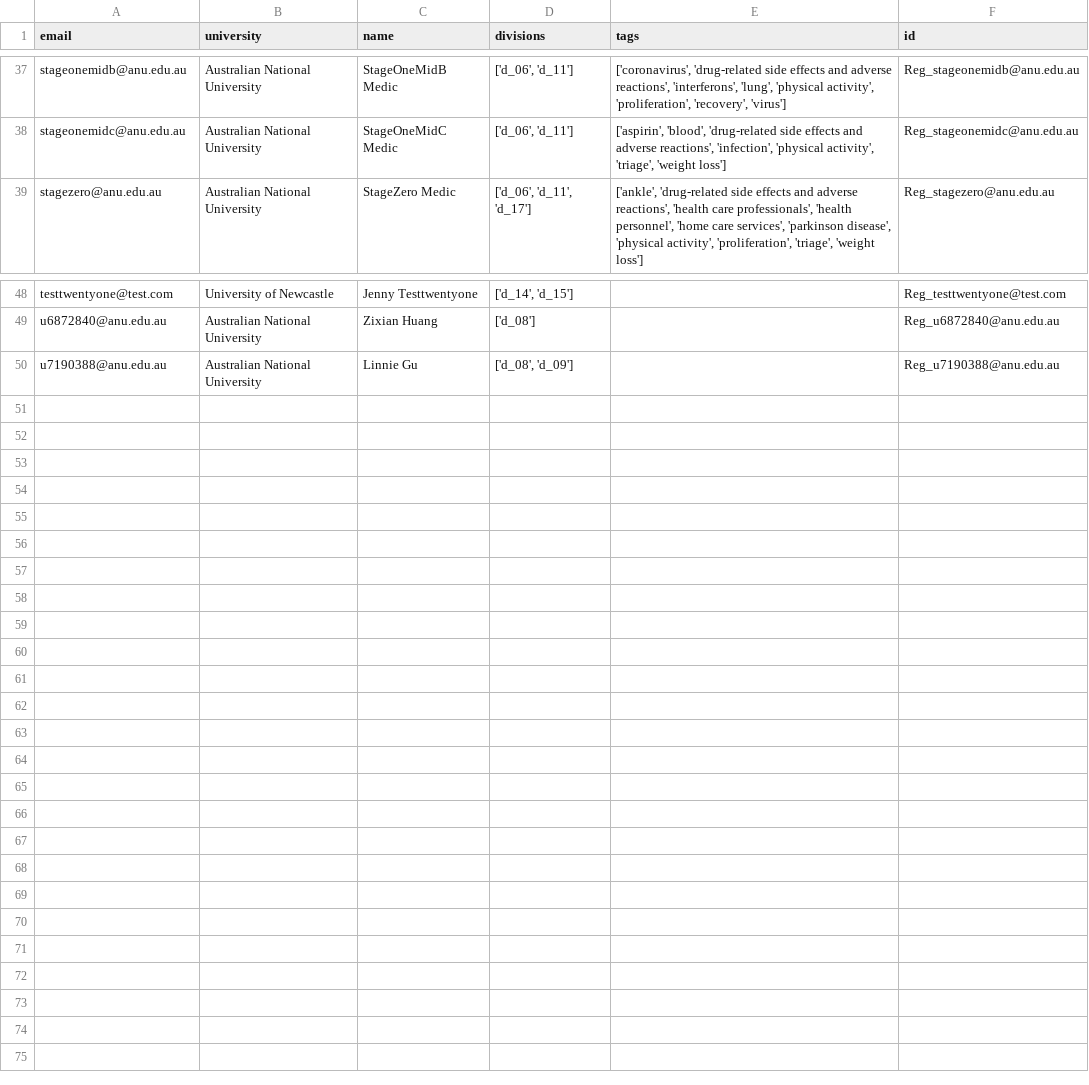
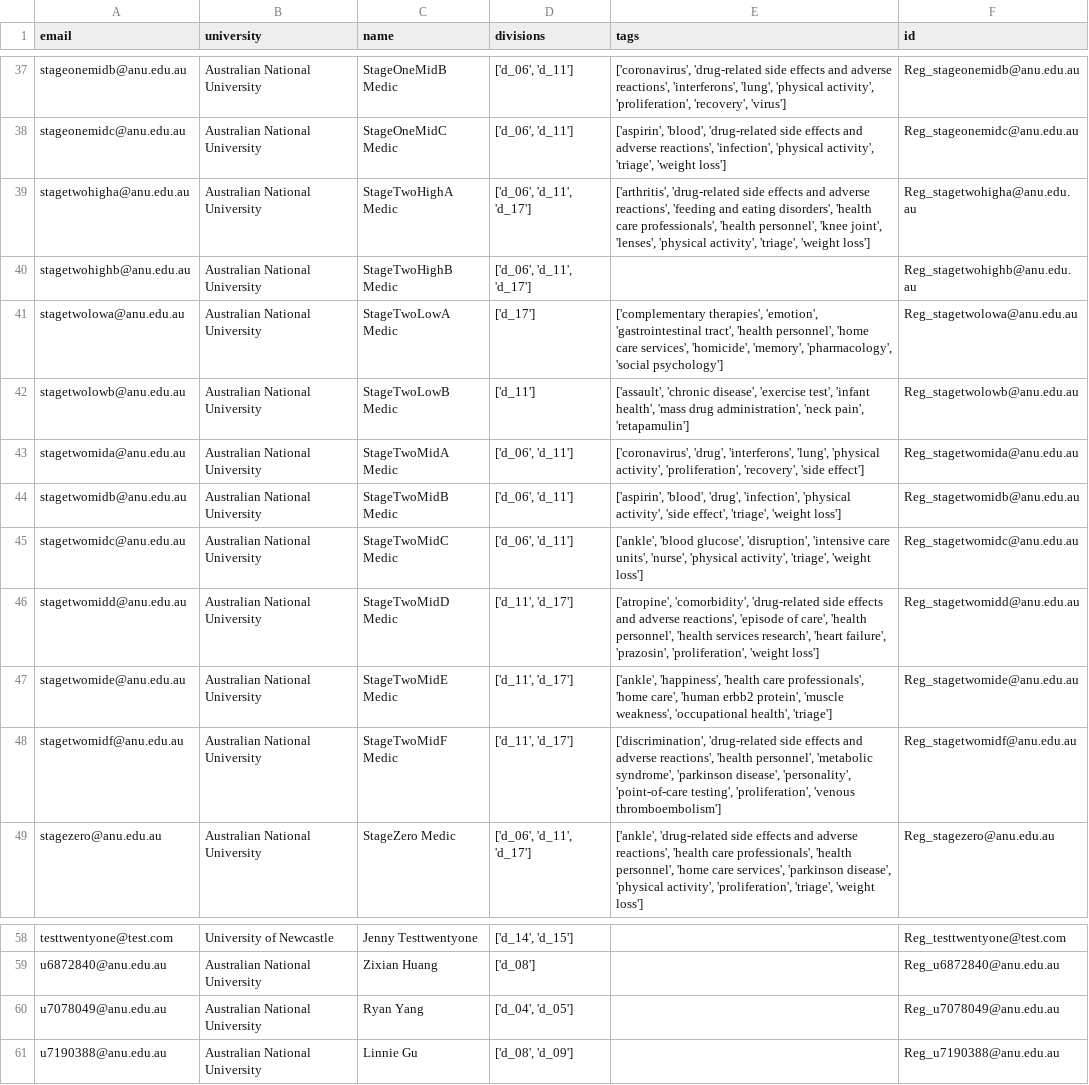
Before and after one commit to PipelineBot01/TendersPlus, a CSV file: matcher/researcher/assets/reg_researcher_info.csv, drawn as a sheet; only a part is shown, gaps mark what is left out; the diff names each change by its address in the sheet, - before the commit and + after, or states it on an @@ line.

```diff
--- a/matcher/researcher/assets/reg_researcher_info.csv
+++ b/matcher/researcher/assets/reg_researcher_info.csv
+row 39: stagetwohigha@anu.edu.au | Australian National University | StageTwoHighA Medic | ['d_06', 'd_11', 'd_17'] | ['arthritis', 'drug-related side effects and adverse reactions', 'feeding and eating disorders', 'health care professionals', 'health personnel', 'knee joint', 'lenses', 'physical activity', 'triage', 'weight loss'] | Reg_stagetwohigha@anu.edu.au
+row 40: stagetwohighb@anu.edu.au | Australian National University | StageTwoHighB Medic | ['d_06', 'd_11', 'd_17'] |  | Reg_stagetwohighb@anu.edu.au
+row 41: stagetwolowa@anu.edu.au | Australian National University | StageTwoLowA Medic | ['d_17'] | ['complementary therapies', 'emotion', 'gastrointestinal tract', 'health personnel', 'home care services', 'homicide', 'memory', 'pharmacology', 'social psychology'] | Reg_stagetwolowa@anu.edu.au
+row 42: stagetwolowb@anu.edu.au | Australian National University | StageTwoLowB Medic | ['d_11'] | ['assault', 'chronic disease', 'exercise test', 'infant health', 'mass drug administration', 'neck pain', 'retapamulin'] | Reg_stagetwolowb@anu.edu.au
+row 43: stagetwomida@anu.edu.au | Australian National University | StageTwoMidA Medic | ['d_06', 'd_11'] | ['coronavirus', 'drug', 'interferons', 'lung', 'physical activity', 'proliferation', 'recovery', 'side effect'] | Reg_stagetwomida@anu.edu.au
+row 44: stagetwomidb@anu.edu.au | Australian National University | StageTwoMidB Medic | ['d_06', 'd_11'] | ['aspirin', 'blood', 'drug', 'infection', 'physical activity', 'side effect', 'triage', 'weight loss'] | Reg_stagetwomidb@anu.edu.au
+row 45: stagetwomidc@anu.edu.au | Australian National University | StageTwoMidC Medic | ['d_06', 'd_11'] | ['ankle', 'blood glucose', 'disruption', 'intensive care units', 'nurse', 'physical activity', 'triage', 'weight loss'] | Reg_stagetwomidc@anu.edu.au
+row 46: stagetwomidd@anu.edu.au | Australian National University | StageTwoMidD Medic | ['d_11', 'd_17'] | ['atropine', 'comorbidity', 'drug-related side effects and adverse reactions', 'episode of care', 'health personnel', 'health services research', 'heart failure', 'prazosin', 'proliferation', 'weight loss'] | Reg_stagetwomidd@anu.edu.au
+row 47: stagetwomide@anu.edu.au | Australian National University | StageTwoMidE Medic | ['d_11', 'd_17'] | ['ankle', 'happiness', 'health care professionals', 'home care', 'human erbb2 protein', 'muscle weakness', 'occupational health', 'triage'] | Reg_stagetwomide@anu.edu.au
+row 48: stagetwomidf@anu.edu.au | Australian National University | StageTwoMidF Medic | ['d_11', 'd_17'] | ['discrimination', 'drug-related side effects and adverse reactions', 'health personnel', 'metabolic syndrome', 'parkinson disease', 'personality', 'point-of-care testing', 'proliferation', 'venous thromboembolism'] | Reg_stagetwomidf@anu.edu.au
+row 60: u7078049@anu.edu.au | Australian National University | Ryan Yang | ['d_04', 'd_05'] |  | Reg_u7078049@anu.edu.au
```
Also changed, not shown: matcher/researcher/assets/researcher_action.csv, matcher/researcher/assets/tag_division_map.csv, 7 other files.
